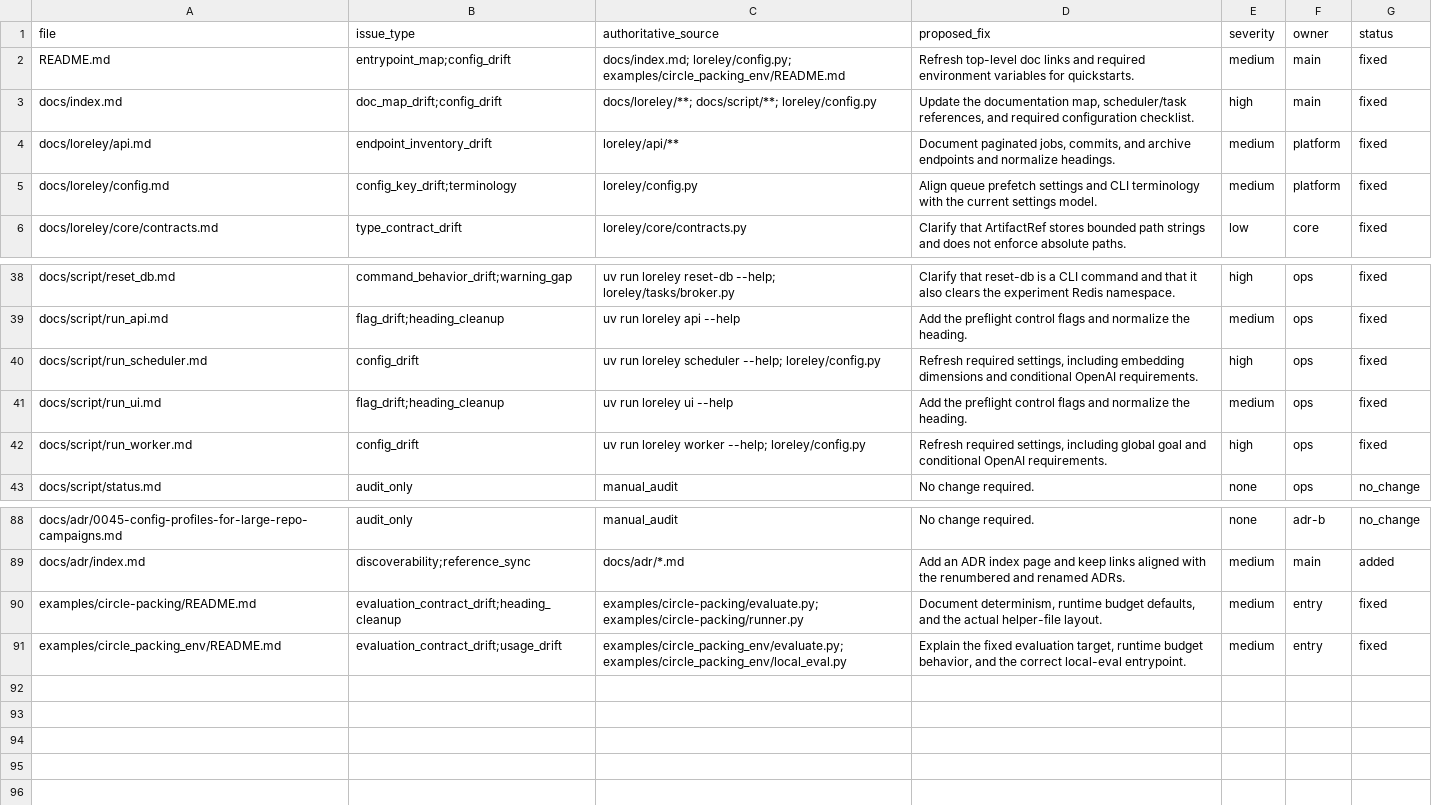
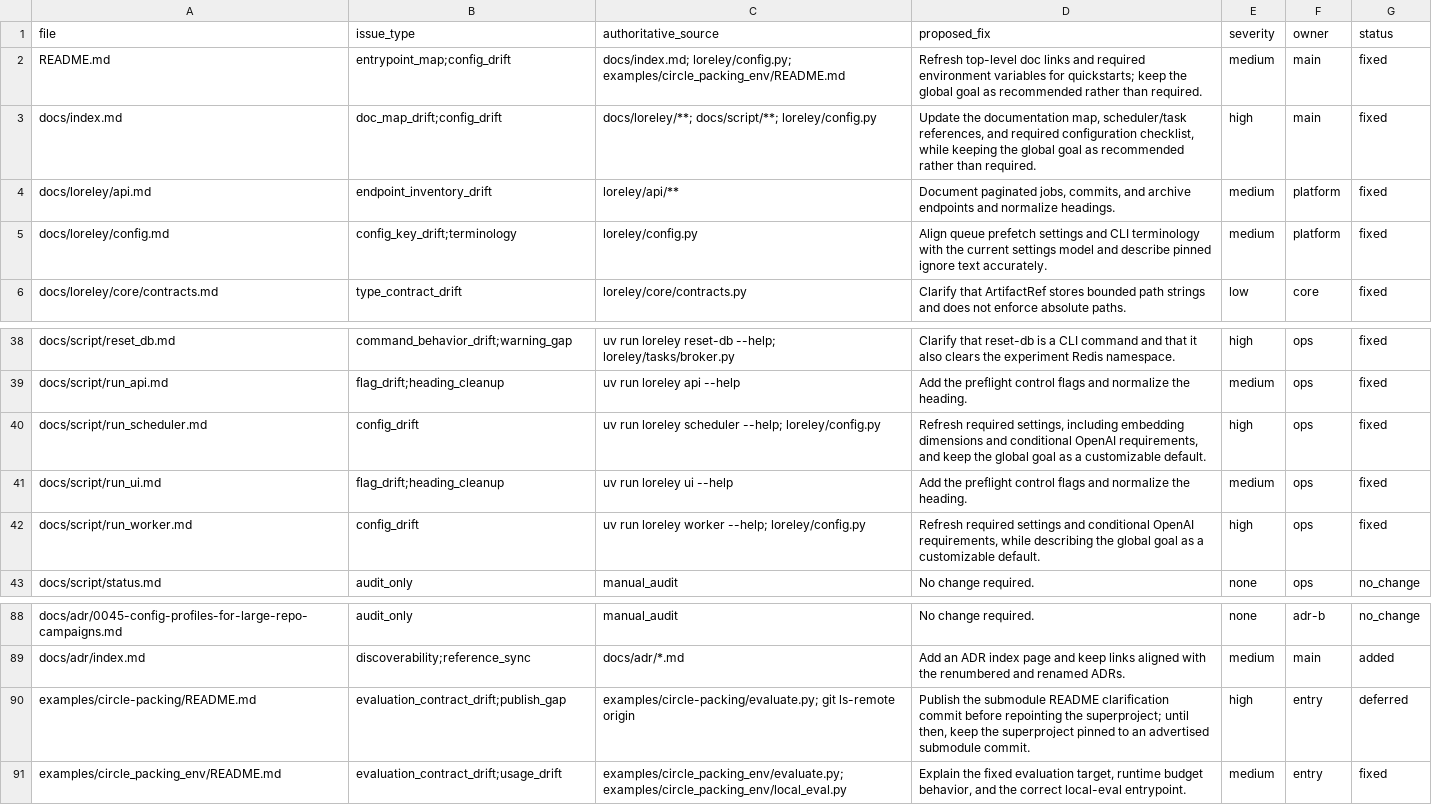
Before and after one commit to NeapolitanIcecream/loreley, a CSV file: output/docs-errata-ledger.csv, drawn as a sheet; only a part is shown, gaps mark what is left out.

```diff
--- a/output/docs-errata-ledger.csv
+++ b/output/docs-errata-ledger.csv
@@ -1,6 +1,6 @@
 file,issue_type,authoritative_source,proposed_fix,severity,owner,status
-README.md,entrypoint_map;config_drift,docs/index.md; loreley/config.py; examples/circle_packing_env/README.md,Refresh top-level doc links and required environment variables for quickstarts.,medium,main,fixed
-docs/index.md,doc_map_drift;config_drift,docs/loreley/**; docs/script/**; loreley/config.py,"Update the documentation map, scheduler/task references, and required configuration checklist.",high,main,fixed
+README.md,entrypoint_map;config_drift,docs/index.md; loreley/config.py; examples/circle_packing_env/README.md,Refresh top-level doc links and required environment variables for quickstarts; keep the global goal as recommended rather than required.,medium,main,fixed
+docs/index.md,doc_map_drift;config_drift,docs/loreley/**; docs/script/**; loreley/config.py,"Update the documentation map, scheduler/task references, and required configuration checklist, while keeping the global goal as recommended rather than required.",high,main,fixed
 docs/loreley/api.md,endpoint_inventory_drift,loreley/api/**,"Document paginated jobs, commits, and archive endpoints and normalize headings.",medium,platform,fixed
-docs/loreley/config.md,config_key_drift;terminology,loreley/config.py,Align queue prefetch settings and CLI terminology with the current settings model.,medium,platform,fixed
+docs/loreley/config.md,config_key_drift;terminology,loreley/config.py,Align queue prefetch settings and CLI terminology with the current settings model and describe pinned ignore text accurately.,medium,platform,fixed
 docs/loreley/core/contracts.md,type_contract_drift,loreley/core/contracts.py,Clarify that ArtifactRef stores bounded path strings and does not enforce absolute paths.,low,core,fixed
@@ -39,5 +39,5 @@ docs/script/reset_db.md,command_behavior_drift;warning_gap,uv run loreley reset-
 docs/script/run_api.md,flag_drift;heading_cleanup,uv run loreley api --help,Add the preflight control flags and normalize the heading.,medium,ops,fixed
-docs/script/run_scheduler.md,config_drift,uv run loreley scheduler --help; loreley/config.py,"Refresh required settings, including embedding dimensions and conditional OpenAI requirements.",high,ops,fixed
+docs/script/run_scheduler.md,config_drift,uv run loreley scheduler --help; loreley/config.py,"Refresh required settings, including embedding dimensions and conditional OpenAI requirements, and keep the global goal as a customizable default.",high,ops,fixed
 docs/script/run_ui.md,flag_drift;heading_cleanup,uv run loreley ui --help,Add the preflight control flags and normalize the heading.,medium,ops,fixed
-docs/script/run_worker.md,config_drift,uv run loreley worker --help; loreley/config.py,"Refresh required settings, including global goal and conditional OpenAI requirements.",high,ops,fixed
+docs/script/run_worker.md,config_drift,uv run loreley worker --help; loreley/config.py,"Refresh required settings and conditional OpenAI requirements, while describing the global goal as a customizable default.",high,ops,fixed
 docs/script/status.md,audit_only,manual_audit,No change required.,none,ops,no_change
@@ -89,3 +89,3 @@ docs/adr/0045-config-profiles-for-large-repo-campaigns.md,audit_only,manual_audi
 docs/adr/index.md,discoverability;reference_sync,docs/adr/*.md,Add an ADR index page and keep links aligned with the renumbered and renamed ADRs.,medium,main,added
-examples/circle-packing/README.md,evaluation_contract_drift;heading_cleanup,examples/circle-packing/evaluate.py; examples/circle-packing/runner.py,"Document determinism, runtime budget defaults, and the actual helper-file layout.",medium,entry,fixed
+examples/circle-packing/README.md,evaluation_contract_drift;publish_gap,examples/circle-packing/evaluate.py; git ls-remote origin,"Publish the submodule README clarification commit before repointing the superproject; until then, keep the superproject pinned to an advertised submodule commit.",high,entry,deferred
 examples/circle_packing_env/README.md,evaluation_contract_drift;usage_drift,examples/circle_packing_env/evaluate.py; examples/circle_packing_env/local_eval.py,"Explain the fixed evaluation target, runtime budget behavior, and the correct local-eval entrypoint.",medium,entry,fixed
```
Also changed, not shown: 6 other files.
